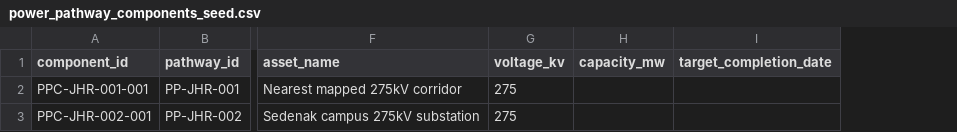
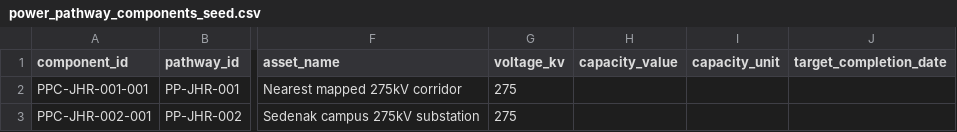
Before and after one commit to TKCH121/powerstack-asia, a CSV file: data/manual/power_pathway_components_seed.csv, drawn as a sheet; only a part is shown, gaps mark what is left out; removed rows and columns are numbered as before the commit, all else as after; the diff names each change by its address in the sheet, - before the commit and + after, or states it on an @@ line.

```diff
--- a/data/manual/power_pathway_components_seed.csv
+++ b/data/manual/power_pathway_components_seed.csv
-column H (capacity_mw), empty
+column H (capacity_value), empty
+column I (capacity_unit), empty
```
Also changed, not shown: data/manual/power_pathway_milestones_seed.csv, 3 other files.
